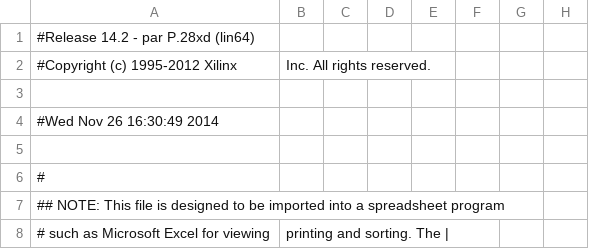
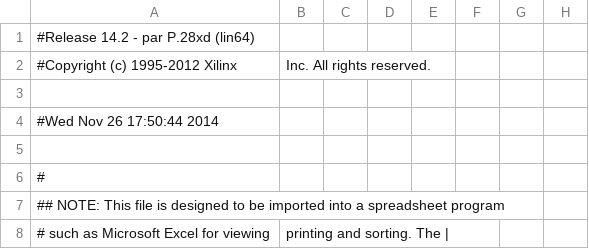
Before and after one commit to eliotw/IBM_PC, a CSV file: pc/ibmpc/motherboard_pad.csv, drawn as a sheet; only a part is shown; the diff names each change by its address in the sheet, - before the commit and + after, or states it on an @@ line.

```diff
--- a/pc/ibmpc/motherboard_pad.csv
+++ b/pc/ibmpc/motherboard_pad.csv
-A4: #Wed Nov 26 16:30:49 2014
+A4: #Wed Nov 26 17:50:44 2014
```
Also changed, not shown: 52 other files.
